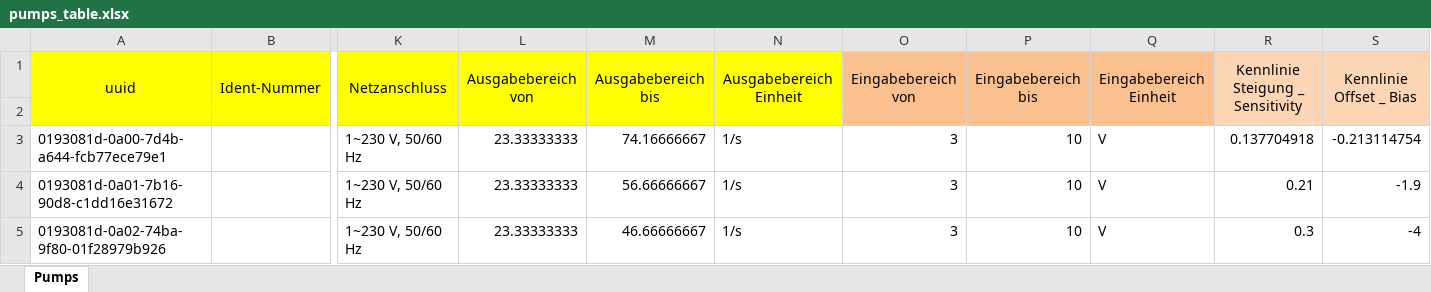
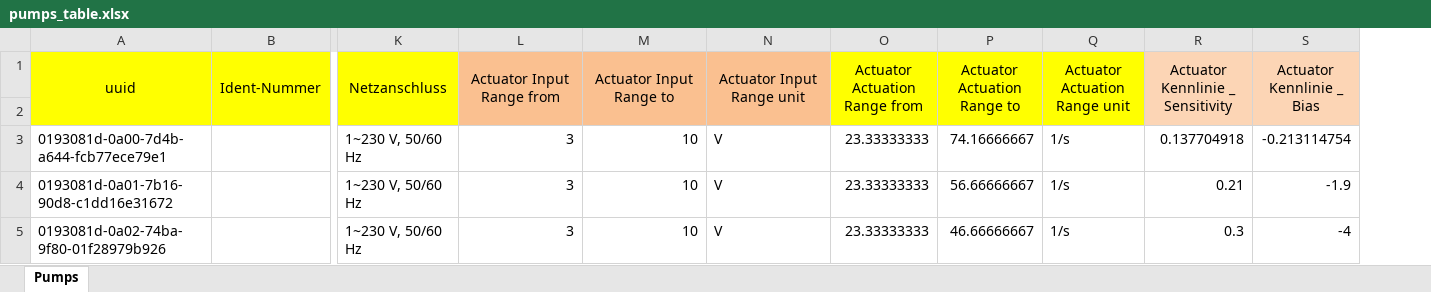
Before and after one commit to test123-all/hydropulser-database-scripts, an Excel workbook: pumps_table.xlsx, sheet Pumps, drawn as a sheet; only a part is shown, gaps mark what is left out; values as stored, in another font and other column widths than the file's, no borders; removed rows and columns are numbered as before the commit, all else as after; the diff names each change by its address in the sheet, - before the commit and + after, or states it on an @@ line.

Commit message:
Pump Scripts | Update the scripts and the pumps_table.xlsx to the new convention for actuators

```diff
--- a/pumps_table.xlsx (sheet Pumps)
+++ b/pumps_table.xlsx (sheet Pumps)
-column L (Ausgabebereich von), rows 3-5: all 23.33333333
-column M (Ausgabebereich bis), rows 3-5: 74.16666667 | 56.66666667 | 46.66666667
-column N (Ausgabebereich Einheit), rows 3-5: all 1/s
+column O (Actuator Actuation Range from), rows 3-5: all 23.33333333
+column P (Actuator Actuation Range to), rows 3-5: 74.16666667 | 56.66666667 | 46.66666667
+column Q (Actuator Actuation Range unit), rows 3-5: all 1/s
-L1: Eingabebereich von
+L1: Actuator Input Range from
-M1: Eingabebereich bis
+M1: Actuator Input Range to
-N1: Eingabebereich Einheit
+N1: Actuator Input Range unit
-R1: Kennlinie Steigung _ Sensitivity
+R1: Actuator Kennlinie _ Sensitivity
-S1: Kennlinie Offset _ Bias
+S1: Actuator Kennlinie _ Bias
```
Also changed, not shown: formulas that keep their value, 2 other files.
